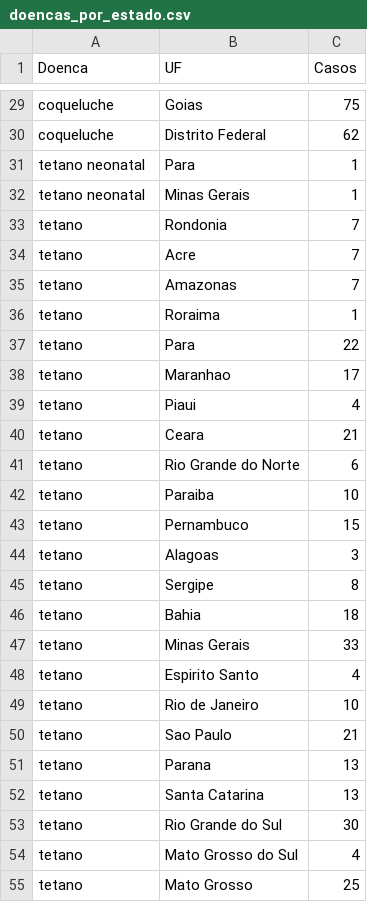
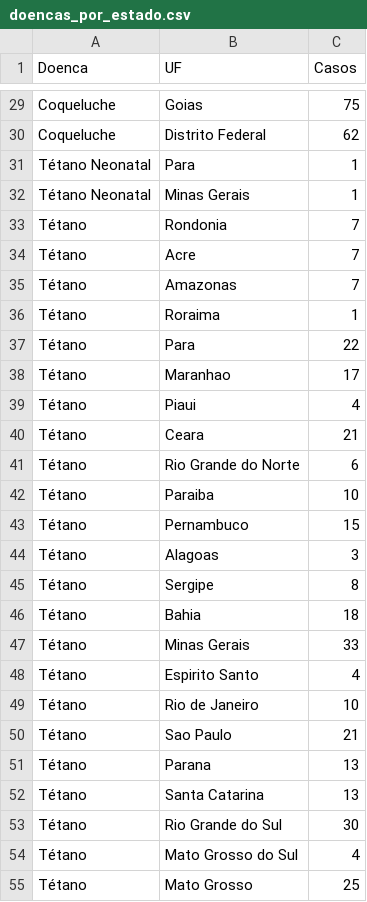
Before and after one commit to guilherme1905/Projeto-MC536, a CSV file: jupyter/data/doencas_por_estado.csv, drawn as a sheet; only a part is shown, gaps mark what is left out; the diff covers the shown part only; the diff names each change by its address in the sheet, - before the commit and + after, or states it on an @@ line.

```diff
--- a/jupyter/data/doencas_por_estado.csv
+++ b/jupyter/data/doencas_por_estado.csv
-A29:A30 (Doenca): coqueluche
+A29:A30 (Doenca): Coqueluche
-A31:A32 (Doenca): tetano neonatal
+A31:A32 (Doenca): Tétano Neonatal
-A33:A55 (Doenca): tetano
+A33:A55 (Doenca): Tétano
```
Also changed, not shown: 158 edited cells elsewhere in this file, 5 other files.
